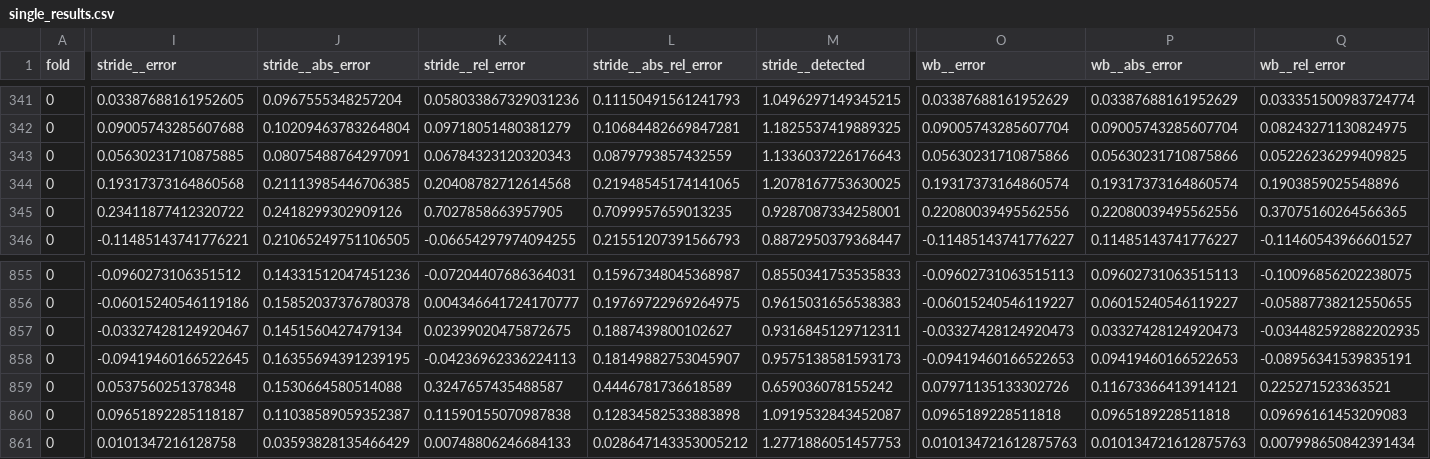
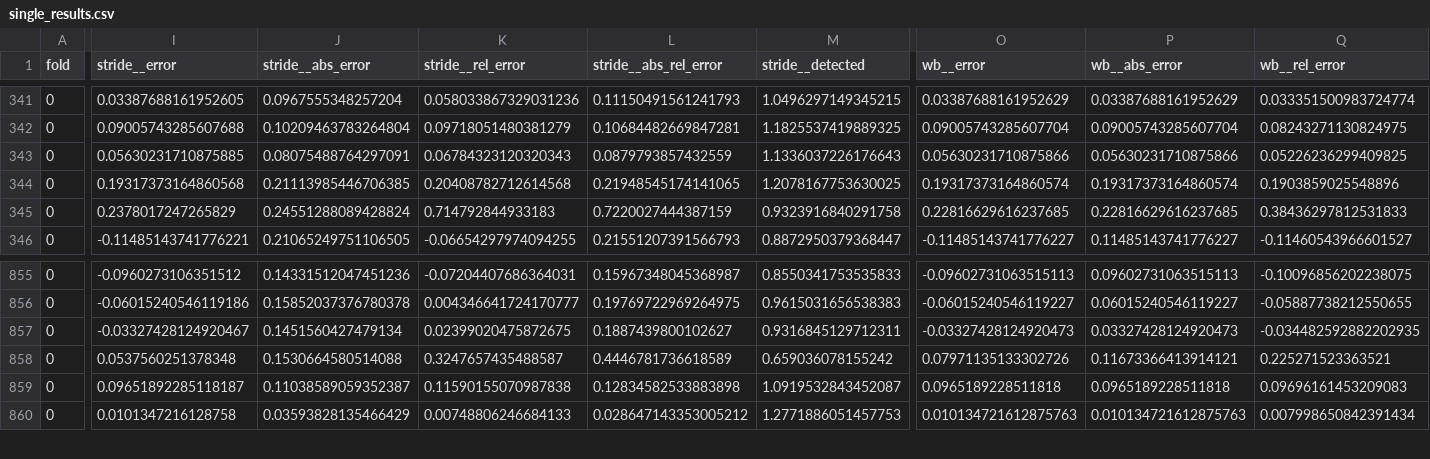
Before and after one commit to mobilise-d/mobgap_validation, a CSV file: results/sl/laboratory/SlZjilstra__MS_ALL/single_results.csv, drawn as a sheet; only a part is shown, gaps mark what is left out; rows hold the shown columns only; the diff covers the shown part only; the diff names each change by its address in the sheet, - before the commit and + after, or states it on an @@ line.

```diff
--- a/results/sl/laboratory/SlZjilstra__MS_ALL/single_results.csv
+++ b/results/sl/laboratory/SlZjilstra__MS_ALL/single_results.csv
-I345 (stride__error): 0.23411877412320722
+I345 (stride__error): 0.2378017247265829
-J345 (stride__abs_error): 0.2418299302909126
+J345 (stride__abs_error): 0.24551288089428824
-K345 (stride__rel_error): 0.7027858663957905
+K345 (stride__rel_error): 0.714792844933183
-L345 (stride__abs_rel_error): 0.7099957659013235
+L345 (stride__abs_rel_error): 0.7220027444387159
-M345 (stride__detected): 0.9287087334258001
+M345 (stride__detected): 0.9323916840291758
-O345 (wb__error): 0.22080039495562556
+O345 (wb__error): 0.22816629616237685
-P345 (wb__abs_error): 0.22080039495562556
+P345 (wb__abs_error): 0.22816629616237685
-Q345 (wb__rel_error): 0.37075160264566365
+Q345 (wb__rel_error): 0.38436297812531833
-row 858: 0 | -0.09419460166522645 | 0.16355694391239195 | -0.04236962336224113 | 0.18149882753045907 | 0.9575138581593173 | -0.09419460166522653 | 0.09419460166522653 | -0.08956341539835191
```
Also changed, not shown: 2 edited cells elsewhere in this file, results/sl/laboratory/SlZjilstra__MS_ALL/raw_wb_level_values_with_errors.csv, results/sl/laboratory/SlZjilstra__MS_MS/raw_wb_level_values_with_errors.csv, 9 other files.
